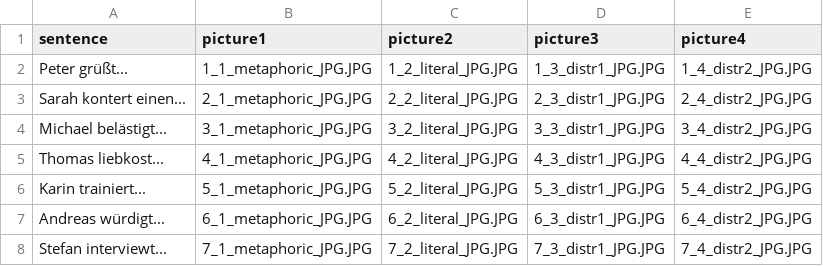
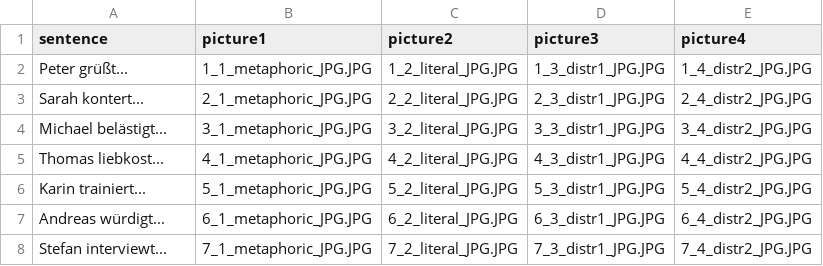
Before and after one commit to Kuadan/metapher, a CSV file: chunk_includes/itemlist.csv, drawn as a sheet; only a part is shown.

```diff
--- a/chunk_includes/itemlist.csv
+++ b/chunk_includes/itemlist.csv
@@ -2,3 +2,3 @@ sentence,picture1,picture2,picture3,picture4
 Peter grüßt...,1_1_metaphoric_JPG.JPG,1_2_literal_JPG.JPG,1_3_distr1_JPG.JPG,1_4_distr2_JPG.JPG
-Sarah kontert einen...,2_1_metaphoric_JPG.JPG,2_2_literal_JPG.JPG,2_3_distr1_JPG.JPG,2_4_distr2_JPG.JPG
+Sarah kontert...,2_1_metaphoric_JPG.JPG,2_2_literal_JPG.JPG,2_3_distr1_JPG.JPG,2_4_distr2_JPG.JPG
 Michael belästigt...,3_1_metaphoric_JPG.JPG,3_2_literal_JPG.JPG,3_3_distr1_JPG.JPG,3_4_distr2_JPG.JPG
```
Also changed, not shown: 1 other file.
